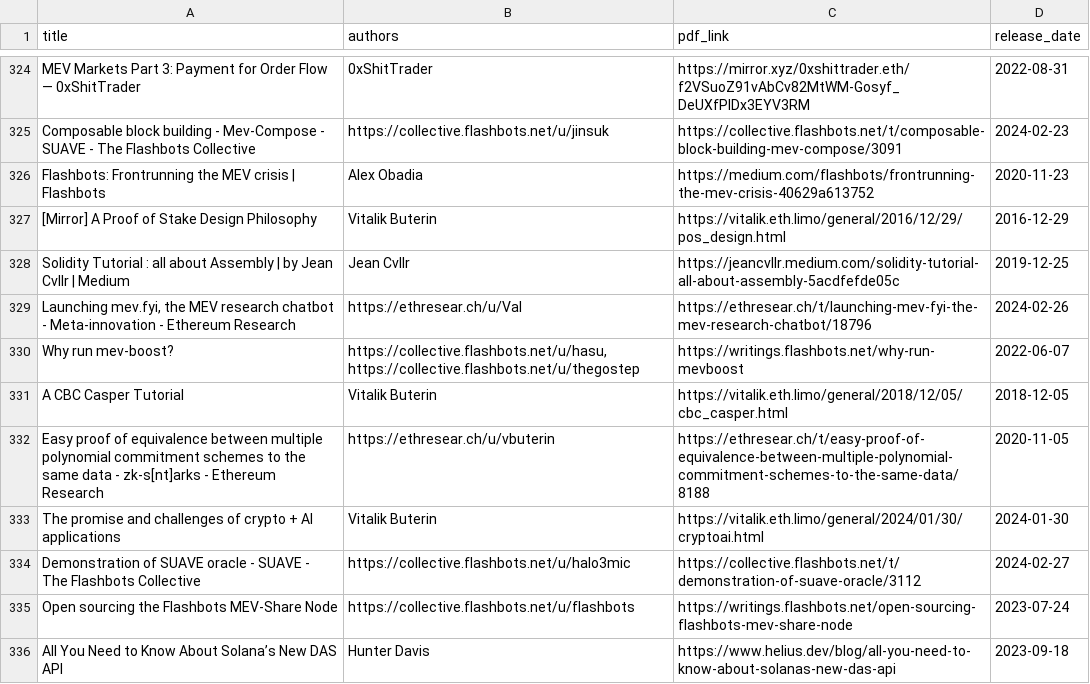
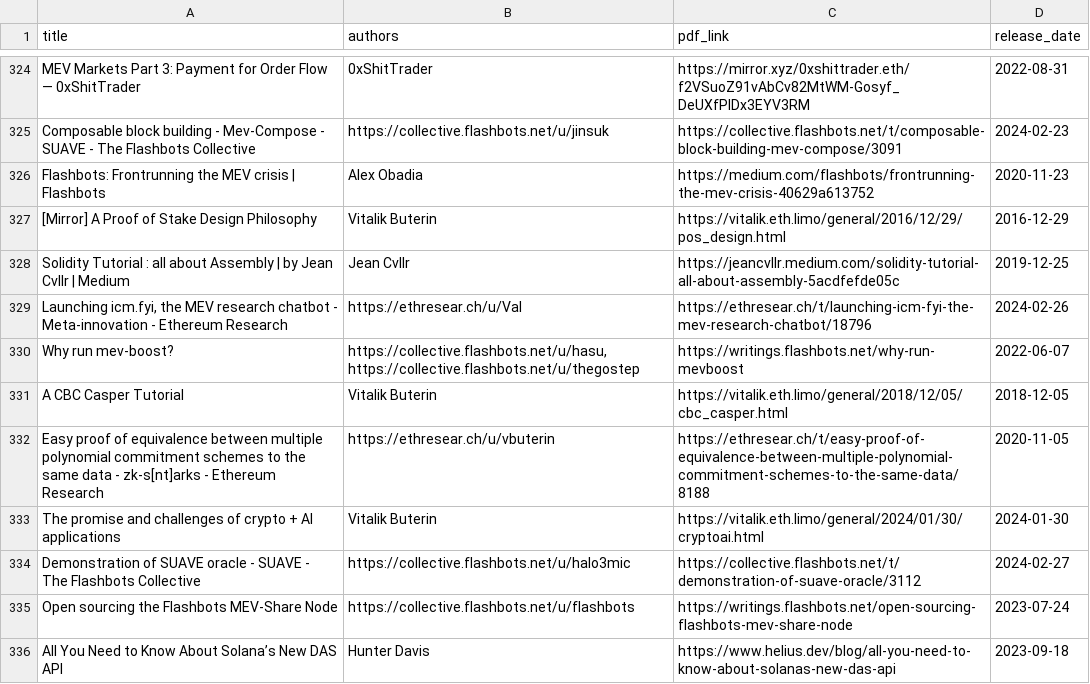
Before and after one commit to twentyOne2x/rag, a CSV file: pipeline_storage/articles.csv, drawn as a sheet; only a part is shown, gaps mark what is left out.

```diff
--- a/pipeline_storage/articles.csv
+++ b/pipeline_storage/articles.csv
@@ -328,3 +328,3 @@ Flashbots: Frontrunning the MEV crisis | Flashbots,Alex Obadia,https://medium.co
 Solidity Tutorial : all about Assembly | by Jean Cvllr | Medium,Jean Cvllr,https://jeancvllr.medium.com/solidity-tutorial-all-about-assembly-5acdfefde05c,2019-12-25
-"Launching mev.fyi, the MEV research chatbot - Meta-innovation - Ethereum Research",https://ethresear.ch/u/Val,https://ethresear.ch/t/launching-mev-fyi-the-mev-research-chatbot/18796,2024-02-26
+"Launching icm.fyi, the MEV research chatbot - Meta-innovation - Ethereum Research",https://ethresear.ch/u/Val,https://ethresear.ch/t/launching-icm-fyi-the-mev-research-chatbot/18796,2024-02-26
 Why run mev-boost?,"https://collective.flashbots.net/u/hasu, https://collective.flashbots.net/u/thegostep",https://writings.flashbots.net/why-run-mevboost,2022-06-07
```
Also changed, not shown: pipeline_storage/all_discourse_articles.csv, 3 other files.
